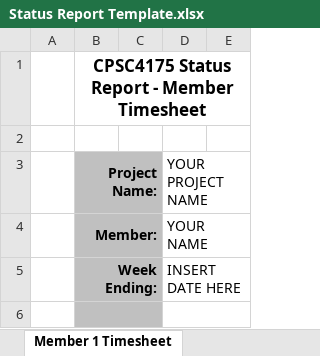
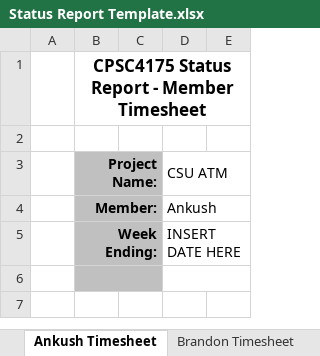
Before and after one commit to ResllyDony/CSUATM, an Excel workbook: Status Report Template.xlsx, sheet Ankush Timesheet, drawn as a sheet; only a part is shown; the shorter side is filled out with more unchanged rows; values as stored, in another font and other column widths than the file's, no borders; the diff names each change by its address in the sheet, - before the commit and + after, or states it on an @@ line.

```diff
--- a/Status Report Template.xlsx (sheet Ankush Timesheet)
+++ b/Status Report Template.xlsx (sheet Ankush Timesheet)
-sheet tab: Member 1 Timesheet
+sheet tab: Ankush Timesheet
-D3: YOUR PROJECT NAME
+D3: CSU ATM
-D4 (CSU ATM): YOUR NAME
+D4 (CSU ATM): Ankush
```
Also changed, not shown: sheet Status Report Page 1, sheet Brandon Timesheet, sheet Justin Timesheet, sheet Roshin Timesheet, other sheet tabs.
